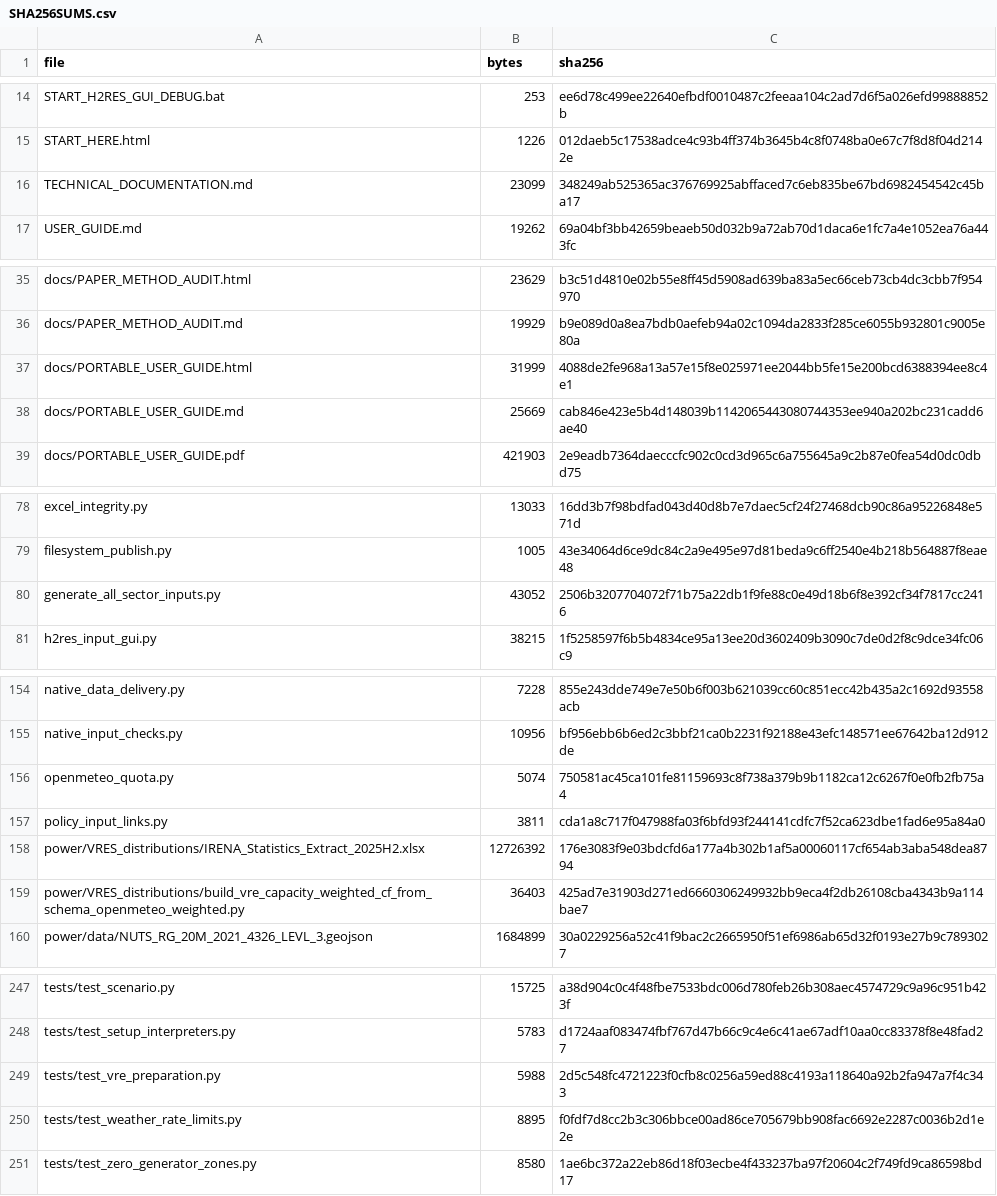
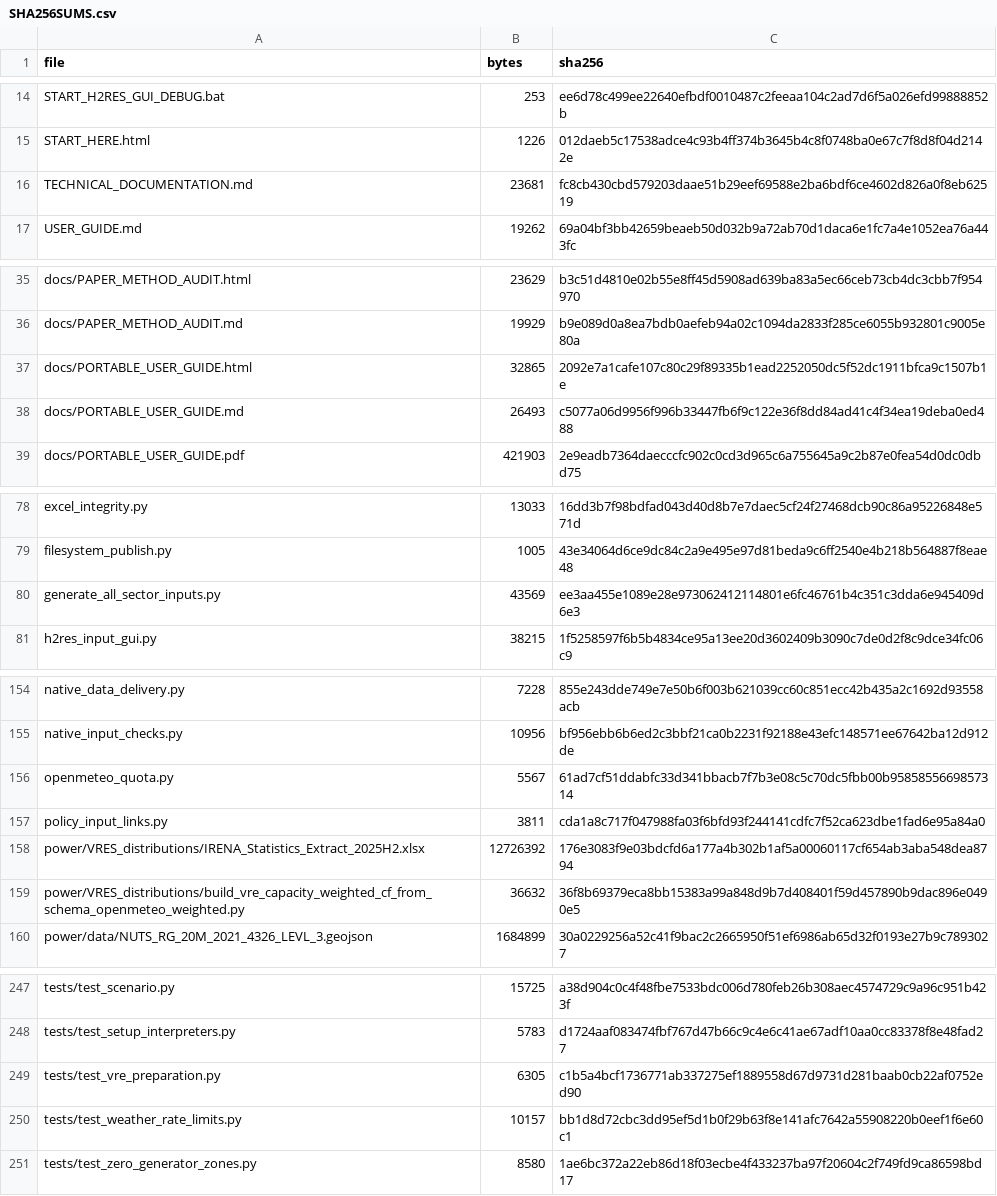
Before and after one commit to h2res8Herc/h2res-data-preparation, a CSV file: SHA256SUMS.csv, drawn as a sheet; only a part is shown, gaps mark what is left out; the diff covers the shown part only.

```diff
--- a/SHA256SUMS.csv
+++ b/SHA256SUMS.csv
@@ -15,3 +15,3 @@ START_H2RES_GUI_DEBUG.bat,253,ee6d78c499ee22640efbdf0010487c2feeaa104c2ad7d6f5a0
 START_HERE.html,1226,012daeb5c17538adce4c93b4ff374b3645b4c8f0748ba0e67c7f8d8f04d2142e
-TECHNICAL_DOCUMENTATION.md,23099,348249ab525365ac376769925abffaced7c6eb835be67bd6982454542c45ba17
+TECHNICAL_DOCUMENTATION.md,23681,fc8cb430cbd579203daae51b29eef69588e2ba6bdf6ce4602d826a0f8eb62519
 USER_GUIDE.md,19262,69a04bf3bb42659beaeb50d032b9a72ab70d1daca6e1fc7a4e1052ea76a443fc
@@ -36,4 +36,4 @@ docs/PAPER_METHOD_AUDIT.html,23629,b3c51d4810e02b55e8ff45d5908ad639ba83a5ec66ceb
 docs/PAPER_METHOD_AUDIT.md,19929,b9e089d0a8ea7bdb0aefeb94a02c1094da2833f285ce6055b932801c9005e80a
-docs/PORTABLE_USER_GUIDE.html,31999,4088de2fe968a13a57e15f8e025971ee2044bb5fe15e200bcd6388394ee8c4e1
-docs/PORTABLE_USER_GUIDE.md,25669,cab846e423e5b4d148039b1142065443080744353ee940a202bc231cadd6ae40
+docs/PORTABLE_USER_GUIDE.html,32865,2092e7a1cafe107c80c29f89335b1ead2252050dc5f52dc1911bfca9c1507b1e
+docs/PORTABLE_USER_GUIDE.md,26493,c5077a06d9956f996b33447fb6f9c122e36f8dd84ad41c4f34ea19deba0ed488
 docs/PORTABLE_USER_GUIDE.pdf,421903,2e9eadb7364daecccfc902c0cd3d965c6a755645a9c2b87e0fea54d0dc0dbd75
@@ -79,3 +79,3 @@ excel_integrity.py,13033,16dd3b7f98bdfad043d40d8b7e7daec5cf24f27468dcb90c86a9522
 filesystem_publish.py,1005,43e34064d6ce9dc84c2a9e495e97d81beda9c6ff2540e4b218b564887f8eae48
-generate_all_sector_inputs.py,43052,2506b3207704072f71b75a22db1f9fe88c0e49d18b6f8e392cf34f7817cc2416
+generate_all_sector_inputs.py,43569,ee3aa455e1089e28e973062412114801e6fc46761b4c351c3dda6e945409d6e3
 h2res_input_gui.py,38215,1f5258597f6b5b4834ce95a13ee20d3602409b3090c7de0d2f8c9dce34fc06c9
@@ -155,6 +155,6 @@ native_data_delivery.py,7228,855e243dde749e7e50b6f003b621039cc60c851ecc42b435a2c
 native_input_checks.py,10956,bf956ebb6b6ed2c3bbf21ca0b2231f92188e43efc148571ee67642ba12d912de
-openmeteo_quota.py,5074,750581ac45ca101fe81159693c8f738a379b9b1182ca12c6267f0e0fb2fb75a4
+openmeteo_quota.py,5567,61ad7cf51ddabfc33d341bbacb7f7b3e08c5c70dc5fbb00b9585855669857314
 policy_input_links.py,3811,cda1a8c717f047988fa03f6bfd93f244141cdfc7f52ca623dbe1fad6e95a84a0
 power/VRES_distributions/IRENA_Statistics_Extract_2025H2.xlsx,12726392,176e3083f9e03bdcfd6a177a4b302b1af5a00060117cf654ab3aba548dea8794
-power/VRES_distributions/build_vre_capacity_weighted_cf_from_schema_openmeteo_weighted.py,36403,425ad7e31903d271ed6660306249932bb9eca4f2db26108cba4343b9a114bae7
+power/VRES_distributions/build_vre_capacity_weighted_cf_from_schema_openmeteo_weighted.py,36632,36f8b69379eca8bb15383a99a848d9b7d408401f59d457890b9dac896e0490e5
 power/data/NUTS_RG_20M_2021_4326_LEVL_3.geojson,1684899,30a0229256a52c41f9bac2c2665950f51ef6986ab65d32f0193e27b9c7893027
@@ -248,4 +248,4 @@ tests/test_scenario.py,15725,a38d904c0c4f48fbe7533bdc006d780feb26b308aec4574729c
 tests/test_setup_interpreters.py,5783,d1724aaf083474fbf767d47b66c9c4e6c41ae67adf10aa0cc83378f8e48fad27
-tests/test_vre_preparation.py,5988,2d5c548fc4721223f0cfb8c0256a59ed88c4193a118640a92b2fa947a7f4c343
-tests/test_weather_rate_limits.py,8895,f0fdf7d8cc2b3c306bbce00ad86ce705679bb908fac6692e2287c0036b2d1e2e
+tests/test_vre_preparation.py,6305,c1b5a4bcf1736771ab337275ef1889558d67d9731d281baab0cb22af0752ed90
+tests/test_weather_rate_limits.py,10157,bb1d8d72cbc3dd95ef5d1b0f29b63f8e141afc7642a55908220b0eef1f6e60c1
 tests/test_zero_generator_zones.py,8580,1ae6bc372a22eb86d18f03ecbe4f433237ba97f20604c2f749fd9ca86598bd17
```
Also changed, not shown: 2 edited cells elsewhere in this file, 10 other files.
